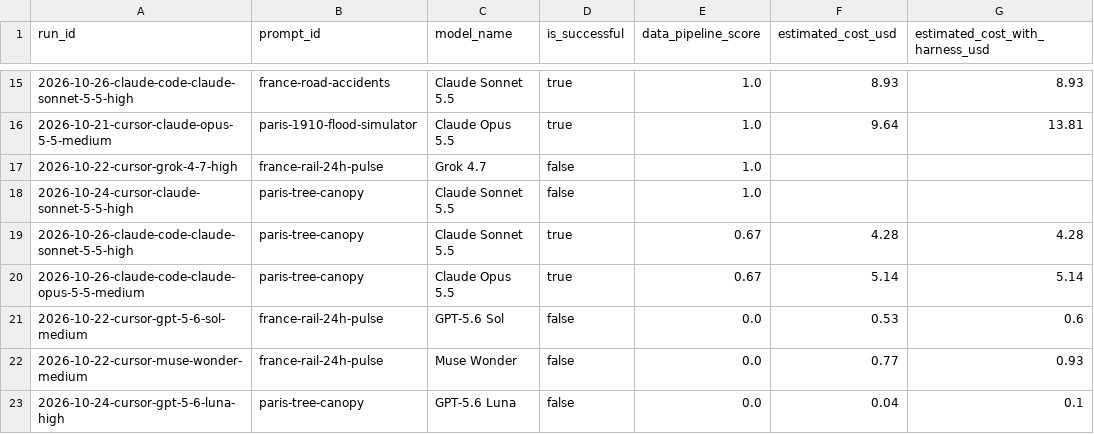
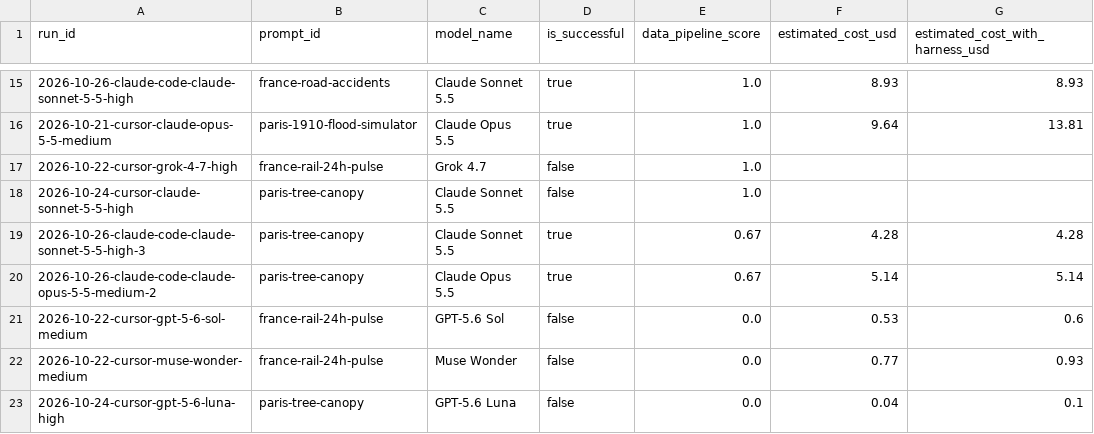
Before and after one commit to loic-brissot/llm-frontier-evaluator, a CSV file: dashboard/warehouse/csv/view_run_cost_efficiency.csv, drawn as a sheet; only a part is shown, gaps mark what is left out; the diff names each change by its address in the sheet, - before the commit and + after, or states it on an @@ line.

```diff
--- a/dashboard/warehouse/csv/view_run_cost_efficiency.csv
+++ b/dashboard/warehouse/csv/view_run_cost_efficiency.csv
-A19 (run_id): 2026-10-26-claude-code-claude-sonnet-5-5-high
+A19 (run_id): 2026-10-26-claude-code-claude-sonnet-5-5-high-3
-A20 (run_id): 2026-10-26-claude-code-claude-opus-5-5-medium
+A20 (run_id): 2026-10-26-claude-code-claude-opus-5-5-medium-2
```
Also changed, not shown: dashboard/warehouse/csv/fact_runs.csv, dashboard/warehouse/csv/fact_turns.csv, 40 other files.
